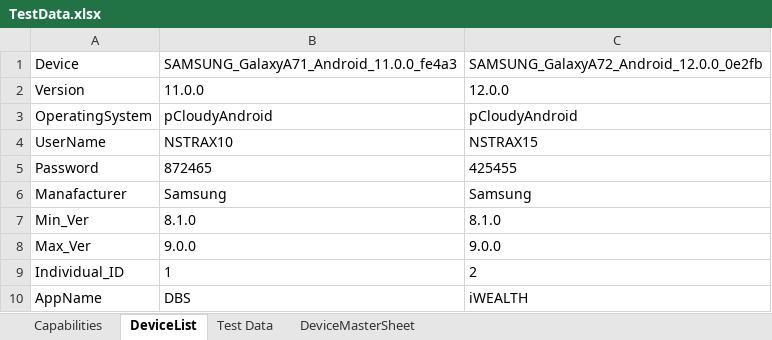
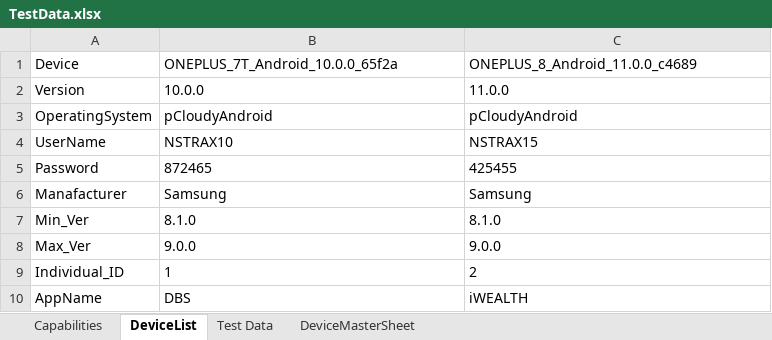
Before and after one commit to ShafqatLetCode/IE_Framework_mobile, an Excel workbook: ExecutionTestData/5/TestData.xlsx, sheet DeviceList, drawn as a sheet; values as stored, in another font and other column widths than the file's, no borders; the diff names each change by its address in the sheet, - before the commit and + after, or states it on an @@ line.

```diff
--- a/ExecutionTestData/5/TestData.xlsx (sheet DeviceList)
+++ b/ExecutionTestData/5/TestData.xlsx (sheet DeviceList)
-B1: SAMSUNG_GalaxyA71_Android_11.0.0_fe4a3
+B1: ONEPLUS_7T_Android_10.0.0_65f2a
-C1: SAMSUNG_GalaxyA72_Android_12.0.0_0e2fb
+C1: ONEPLUS_8_Android_11.0.0_c4689
-B2: 11.0.0
+B2: 10.0.0
-C2: 12.0.0
+C2: 11.0.0
```
Also changed, not shown: ExecutionTestData/2/TestData.xlsx, ExecutionTestData/4/TestData.xlsx, 9 other files.
